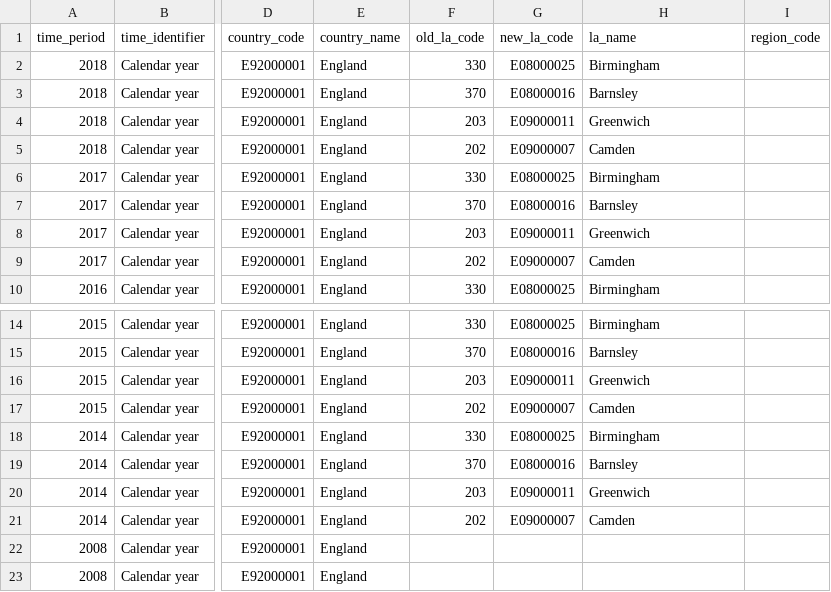
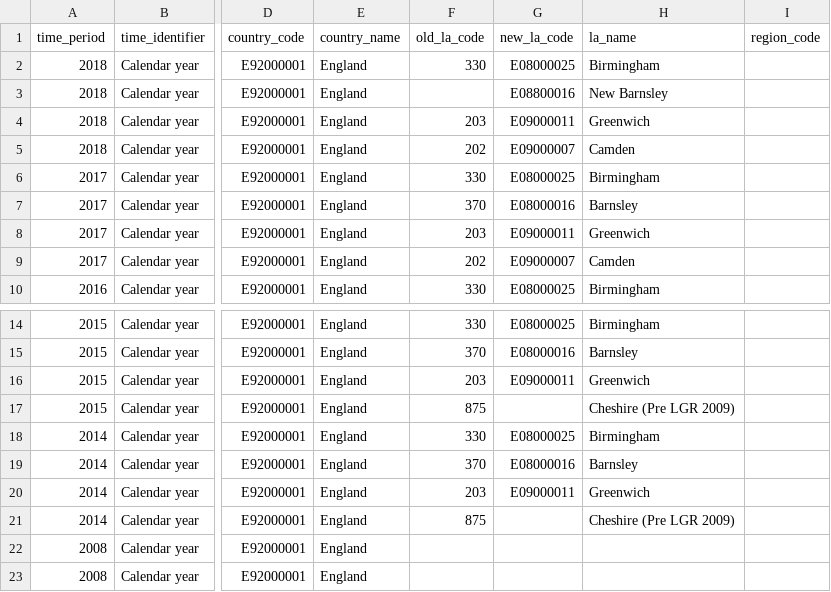
Before and after one commit to dfe-analytical-services/ees-data-screener, a CSV file: data_metadata/all_geographies_cam_filter.csv, drawn as a sheet; only a part is shown, gaps mark what is left out; the diff names each change by its address in the sheet, - before the commit and + after, or states it on an @@ line.

Commit message:
Updating dummy data to test EES-770

```diff
--- a/data_metadata/all_geographies_cam_filter.csv
+++ b/data_metadata/all_geographies_cam_filter.csv
-F3 (old_la_code): 370
+F3 (old_la_code): (empty)
-G3 (new_la_code): E08000016
+G3 (new_la_code): E08800016
-H3 (la_name): Barnsley
+H3 (la_name): New Barnsley
-F17 (old_la_code): 202
+F17 (old_la_code): 875
-G17 (new_la_code): E09000007
+G17 (new_la_code): (empty)
-H17 (la_name): Camden
+H17 (la_name): Cheshire (Pre LGR 2009)
-F21 (old_la_code): 202
+F21 (old_la_code): 875
-G21 (new_la_code): E09000007
+G21 (new_la_code): (empty)
-H21 (la_name): Camden
+H21 (la_name): Cheshire (Pre LGR 2009)
```
Also changed, not shown: 1 other file.
